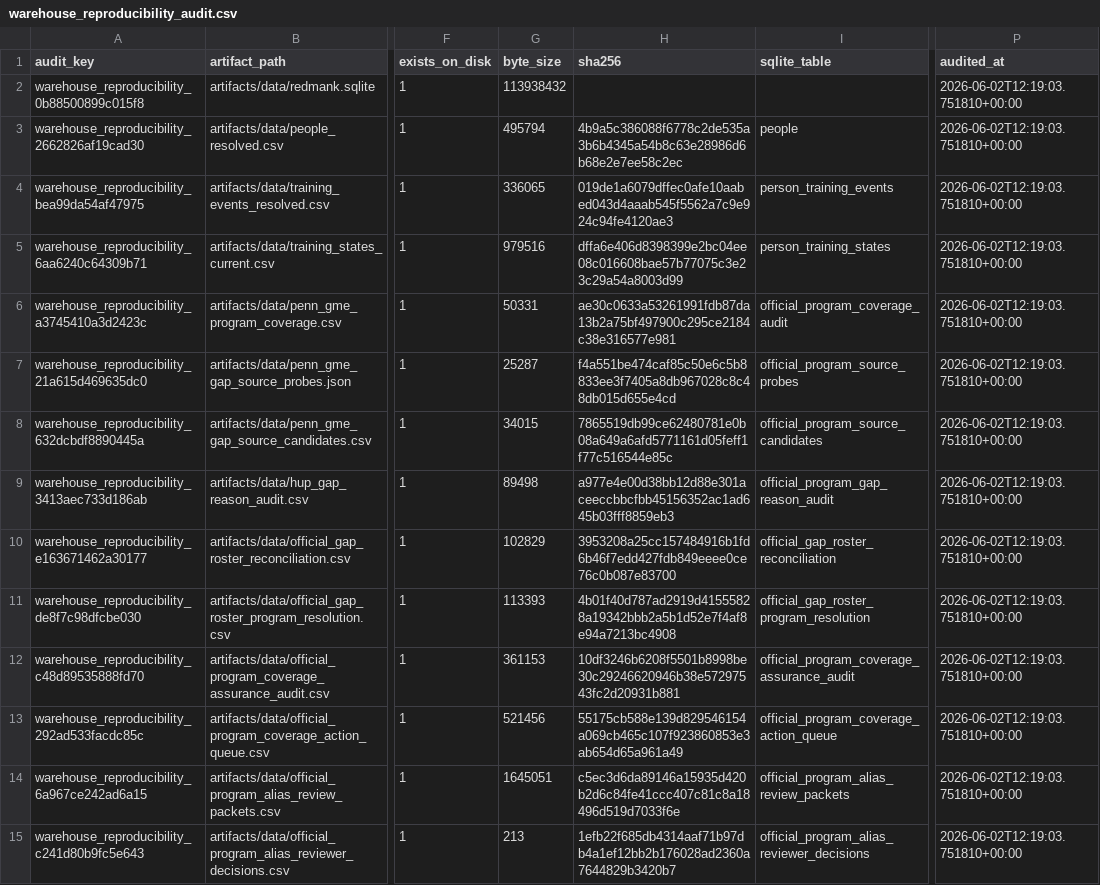
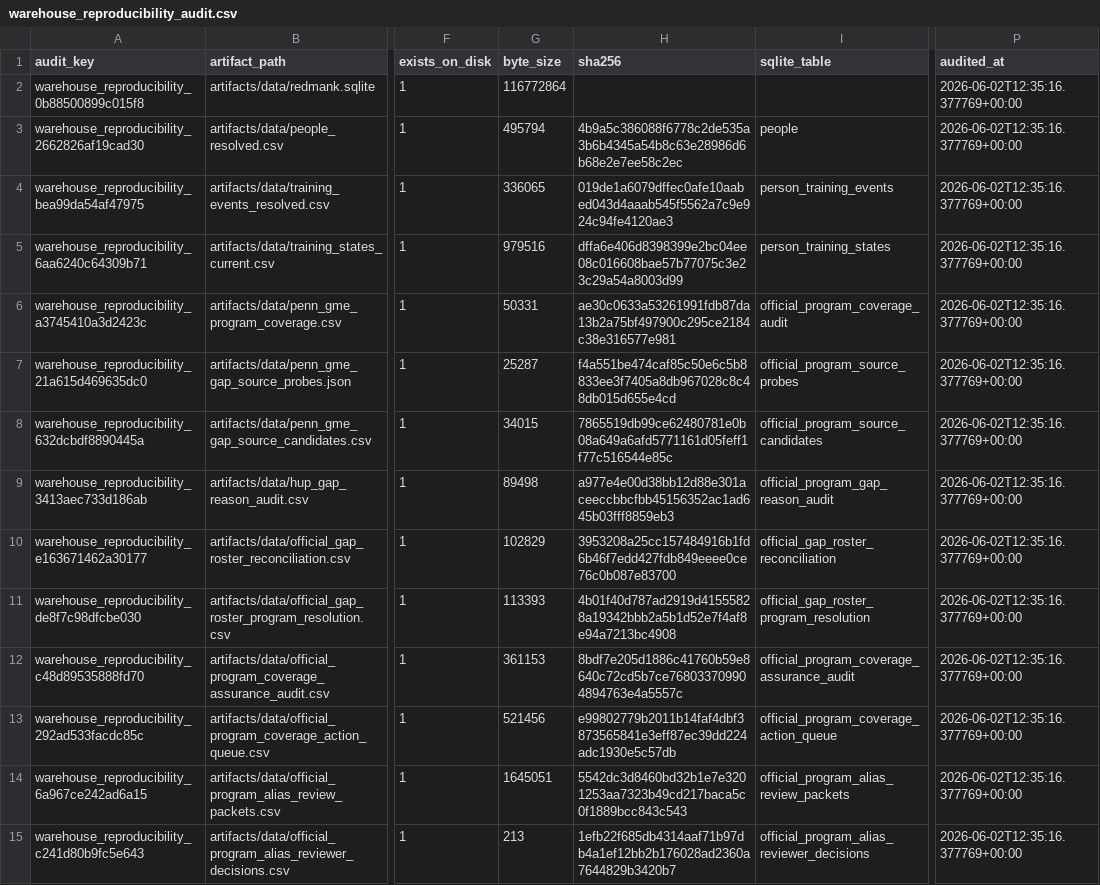
Before and after one commit to Tshah-95/redmank, a CSV file: artifacts/data/warehouse_reproducibility_audit.csv, drawn as a sheet; only a part is shown, gaps mark what is left out; the diff covers the shown part only; the diff names each change by its address in the sheet, - before the commit and + after, or states it on an @@ line.

```diff
--- a/artifacts/data/warehouse_reproducibility_audit.csv
+++ b/artifacts/data/warehouse_reproducibility_audit.csv
-G2 (byte_size): 113938432
+G2 (byte_size): 116772864
-P2:P15 (audited_at): 2026-06-02T12:19:03.751810+00:00
+P2:P15 (audited_at): 2026-06-02T12:35:16.377769+00:00
-H12 (sha256): 10df3246b6208f5501b8998be30c29246620946b38e57297543fc2d20931b881
+H12 (sha256): 8bdf7e205d1886c41760b59e8640c72cd5b7ce768033709904894763e4a5557c
-H13 (sha256): 55175cb588e139d829546154a069cb465c107f923860853e3ab654d65a961a49
+H13 (sha256): e99802779b2011b14faf4dbf3873565841e3eff87ec39dd224adc1930e5c57db
-H14 (sha256): c5ec3d6da89146a15935d420b2d6c84fe41ccc407c81c8a18496d519d7033f6e
+H14 (sha256): 5542dc3d8460bd32b1e7e3201253aa7323b49cd217baca5c0f1889bcc843c543
```
Also changed, not shown: 4 added rows and 66 edited cells elsewhere in this file, artifacts/data/accepted_enrichment_claims.csv, artifacts/data/attending_trend_reviewer_decision_audit.csv, 57 other files.
